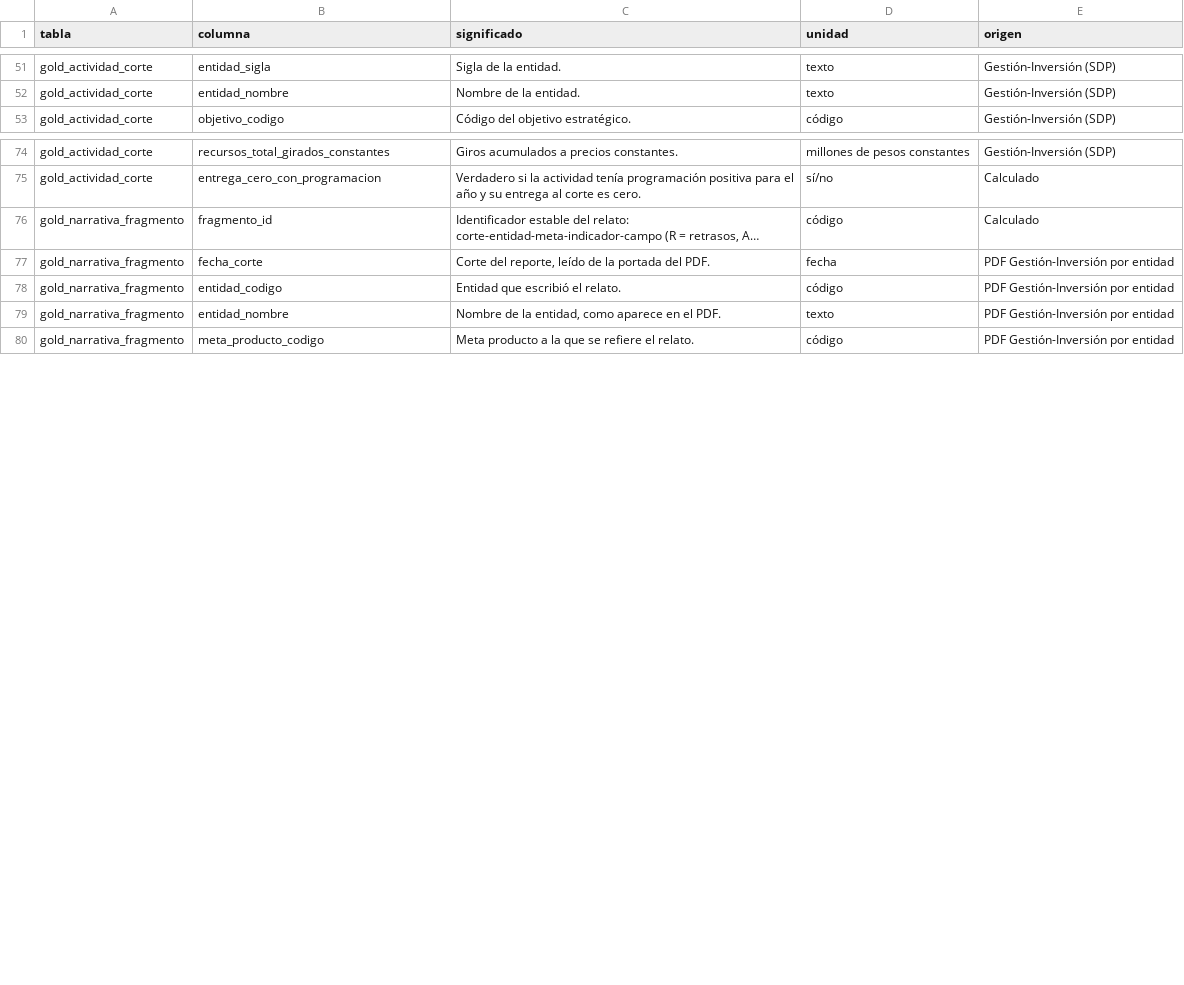
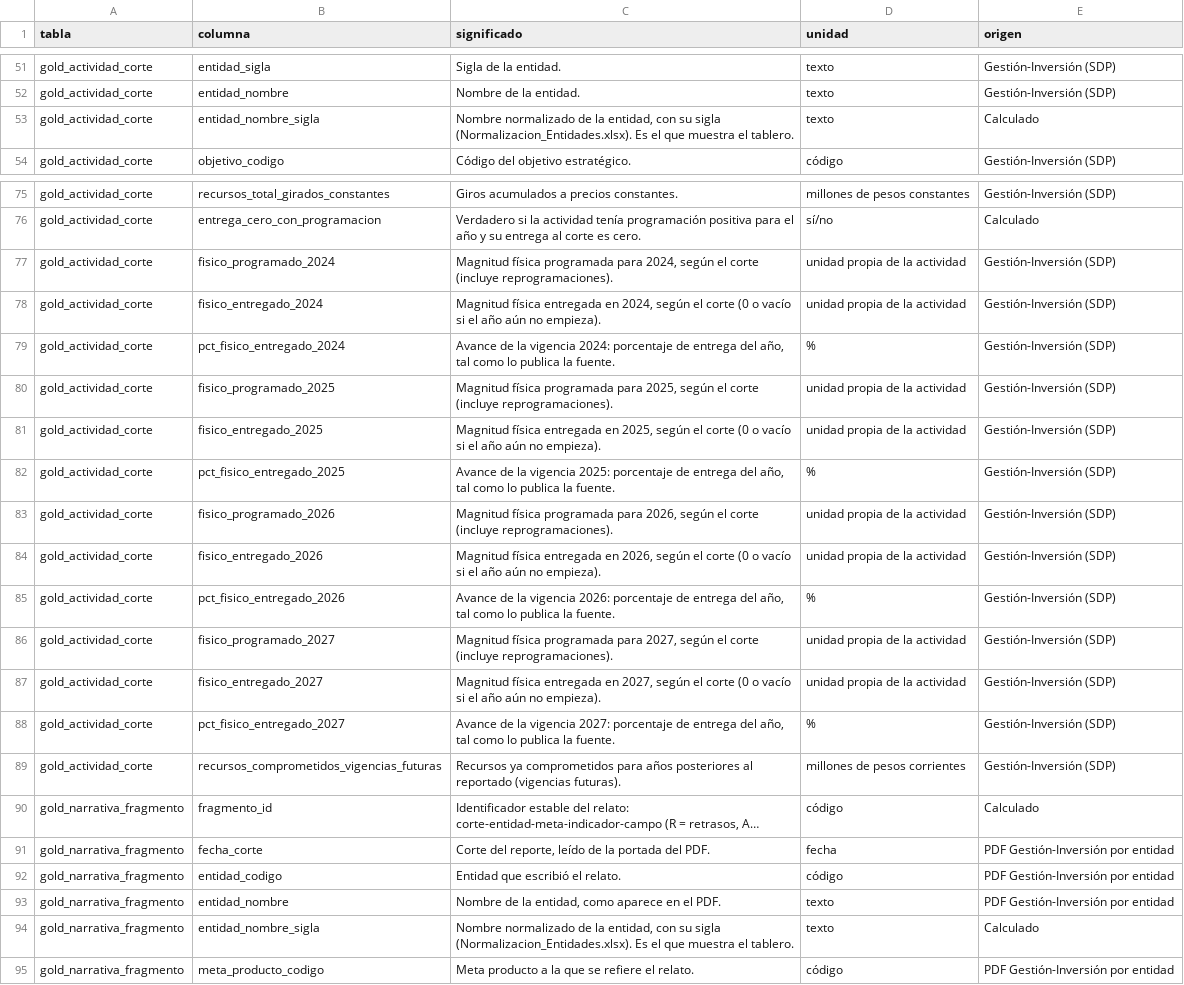
Before and after one commit to adrianfelipe812/eficiencia-riesgo-pdd-bogota, a CSV file: data/gold/gold_diccionario.csv, drawn as a sheet; only a part is shown, gaps mark what is left out; long unchanged cells end in …; the diff names each change by its address in the sheet, - before the commit and + after, or states it on an @@ line.

```diff
--- a/data/gold/gold_diccionario.csv
+++ b/data/gold/gold_diccionario.csv
+row 53: gold_actividad_corte | entidad_nombre_sigla | Nombre normalizado de la entidad, con su sigla (Normalizacion_Entidades.xlsx). Es el que muestra el tablero. | texto | Calculado
+row 77: gold_actividad_corte | fisico_programado_2024 | Magnitud física programada para 2024, según el corte (incluye reprogramaciones). | unidad propia de la actividad | Gestión-Inversión (SDP)
+row 78: gold_actividad_corte | fisico_entregado_2024 | Magnitud física entregada en 2024, según el corte (0 o vacío si el año aún no empieza). | unidad propia de la actividad | Gestión-Inversión (SDP)
+row 79: gold_actividad_corte | pct_fisico_entregado_2024 | Avance de la vigencia 2024: porcentaje de entrega del año, tal como lo publica la fuente. | % | Gestión-Inversión (SDP)
+row 80: gold_actividad_corte | fisico_programado_2025 | Magnitud física programada para 2025, según el corte (incluye reprogramaciones). | unidad propia de la actividad | Gestión-Inversión (SDP)
+row 81: gold_actividad_corte | fisico_entregado_2025 | Magnitud física entregada en 2025, según el corte (0 o vacío si el año aún no empieza). | unidad propia de la actividad | Gestión-Inversión (SDP)
+row 82: gold_actividad_corte | pct_fisico_entregado_2025 | Avance de la vigencia 2025: porcentaje de entrega del año, tal como lo publica la fuente. | % | Gestión-Inversión (SDP)
+row 83: gold_actividad_corte | fisico_programado_2026 | Magnitud física programada para 2026, según el corte (incluye reprogramaciones). | unidad propia de la actividad | Gestión-Inversión (SDP)
+row 84: gold_actividad_corte | fisico_entregado_2026 | Magnitud física entregada en 2026, según el corte (0 o vacío si el año aún no empieza). | unidad propia de la actividad | Gestión-Inversión (SDP)
+row 85: gold_actividad_corte | pct_fisico_entregado_2026 | Avance de la vigencia 2026: porcentaje de entrega del año, tal como lo publica la fuente. | % | Gestión-Inversión (SDP)
+row 86: gold_actividad_corte | fisico_programado_2027 | Magnitud física programada para 2027, según el corte (incluye reprogramaciones). | unidad propia de la actividad | Gestión-Inversión (SDP)
+row 87: gold_actividad_corte | fisico_entregado_2027 | Magnitud física entregada en 2027, según el corte (0 o vacío si el año aún no empieza). | unidad propia de la actividad | Gestión-Inversión (SDP)
+row 88: gold_actividad_corte | pct_fisico_entregado_2027 | Avance de la vigencia 2027: porcentaje de entrega del año, tal como lo publica la fuente. | % | Gestión-Inversión (SDP)
+row 89: gold_actividad_corte | recursos_comprometidos_vigencias_futuras | Recursos ya comprometidos para años posteriores al reportado (vigencias futuras). | millones de pesos corrientes | Gestión-Inversión (SDP)
+row 94: gold_narrativa_fragmento | entidad_nombre_sigla | Nombre normalizado de la entidad, con su sigla (Normalizacion_Entidades.xlsx). Es el que muestra el tablero. | texto | Calculado
```
Also changed, not shown: data/FUENTES.csv, data/gold/gold_control_calidad.csv, 36 other files.
